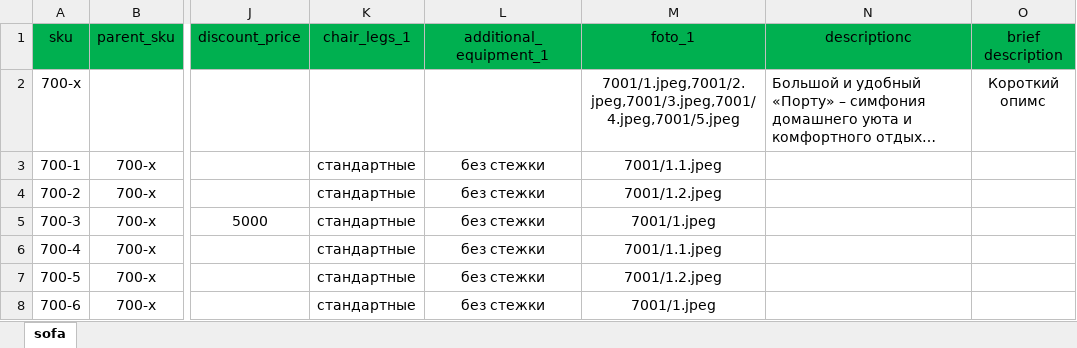
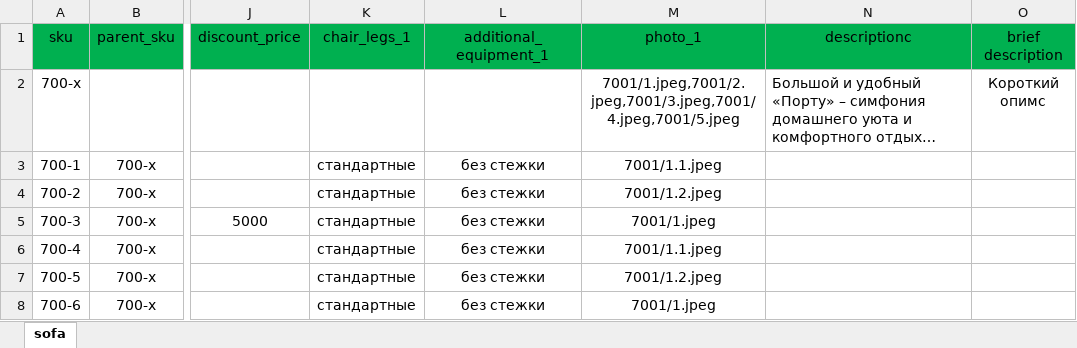
Before and after one commit to letnik/manuale_mebel, an Excel workbook: wp-content/uploads/wpallimport/files/7xxx-sofa.xlsx, sheet sofa, drawn as a sheet; only a part is shown, gaps mark what is left out; long unchanged cells end in …; values as stored, in another font and other column widths than the file's, no borders; charts and pictures not drawn; the diff names each change by its address in the sheet, - before the commit and + after, or states it on an @@ line.

```diff
--- a/wp-content/uploads/wpallimport/files/7xxx-sofa.xlsx (sheet sofa)
+++ b/wp-content/uploads/wpallimport/files/7xxx-sofa.xlsx (sheet sofa)
-M1: foto_1
+M1: photo_1
```
Also changed, not shown: 36 other files.
